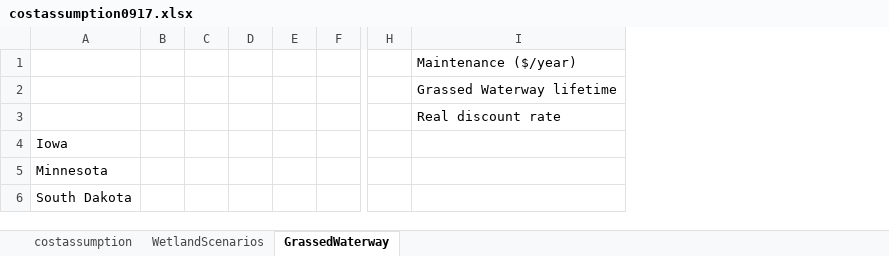
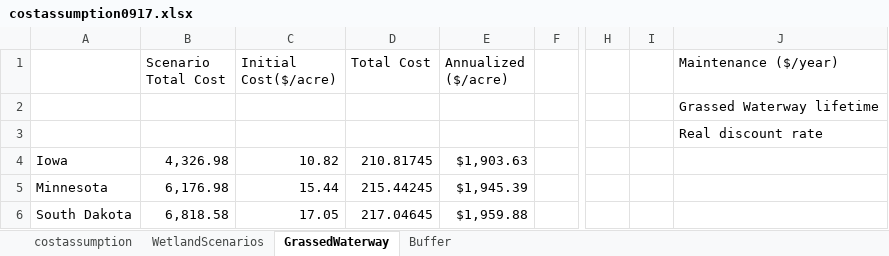
Before and after one commit to ellelang/DCM, an Excel workbook: data/costassumption0917.xlsx, sheet GrassedWaterway, drawn as a sheet; only a part is shown, gaps mark what is left out; values as stored, in another font and other column widths than the file's, no borders; removed rows and columns are numbered as before the commit, all else as after; the diff names each change by its address in the sheet, - before the commit and + after, or states it on an @@ line.

Commit message:
buffer

```diff
--- a/data/costassumption0917.xlsx (sheet GrassedWaterway)
+++ b/data/costassumption0917.xlsx (sheet GrassedWaterway)
+sheet tab: Buffer
-column B, empty
-column C, empty
-column D, empty
-column E, empty
+column B (Scenario Total Cost), rows 4-6: 4,326.98 | 6,176.98 | 6,818.58
+column C (Initial Cost($/acre)), rows 4-6: 10.82 | 15.44 | 17.05
+column D (Total Cost), rows 4-6: 210.81745 | 215.44245 | 217.04645
+column E (Annualized ($/acre)), rows 4-6: $1,903.63 | $1,945.39 | $1,959.88
+column I, empty
```
